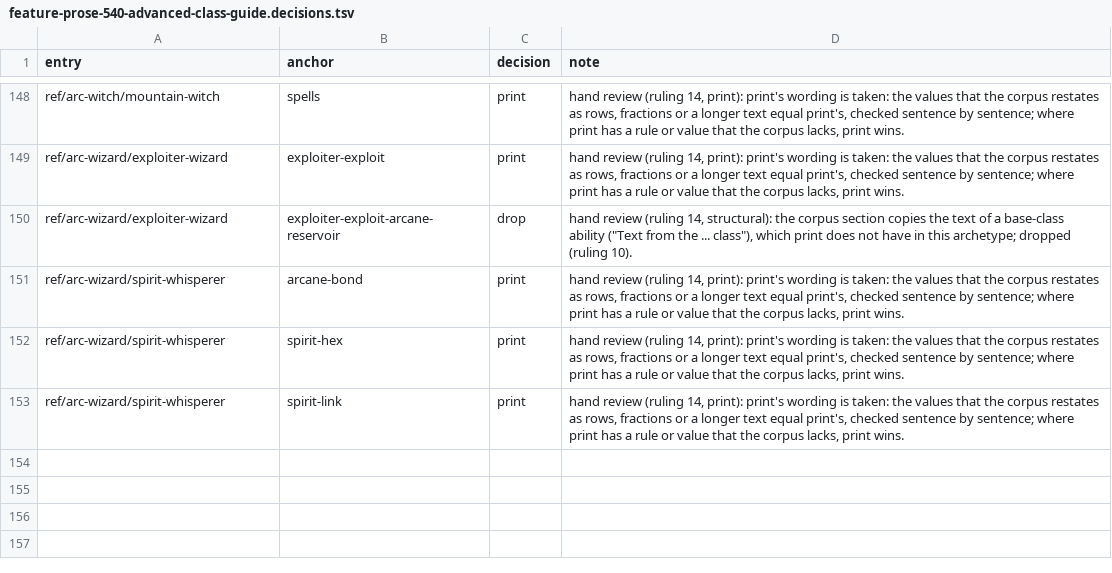
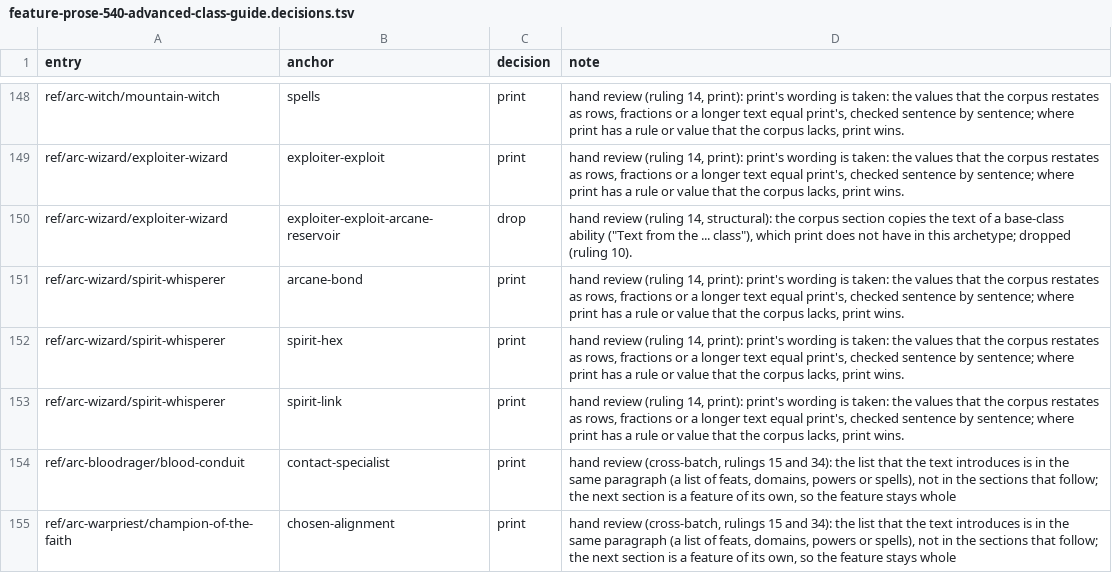
Before and after one commit to phynics/cast-iron-data, a TSV file: scripts/feature-prose-540-advanced-class-guide.decisions.tsv, drawn as a sheet; only a part is shown, gaps mark what is left out.

```diff
--- a/scripts/feature-prose-540-advanced-class-guide.decisions.tsv
+++ b/scripts/feature-prose-540-advanced-class-guide.decisions.tsv
@@ -153 +153,3 @@ ref/arc-wizard/spirit-whisperer	spirit-hex	print	hand review (ruling 14, print):
 ref/arc-wizard/spirit-whisperer	spirit-link	print	hand review (ruling 14, print): print's wording is taken: the values that the corpus restates as rows, fractions or a longer text equal print's, checked sentence by sentence; where print has a rule or value that the corpus lacks, print wins.
+ref/arc-bloodrager/blood-conduit	contact-specialist	print	hand review (cross-batch, rulings 15 and 34): the list that the text introduces is in the same paragraph (a list of feats, domains, powers or spells), not in the sections that follow; the next section is a feature of its own, so the feature stays whole
+ref/arc-warpriest/champion-of-the-faith	chosen-alignment	print	hand review (cross-batch, rulings 15 and 34): the list that the text introduces is in the same paragraph (a list of feats, domains, powers or spells), not in the sections that follow; the next section is a feature of its own, so the feature stays whole
```
Also changed, not shown: scripts/feature-prose-540-advanced-players-guide.decisions.tsv, scripts/feature-prose-540-adventurers-guide.decisions.tsv, 7 other files.
